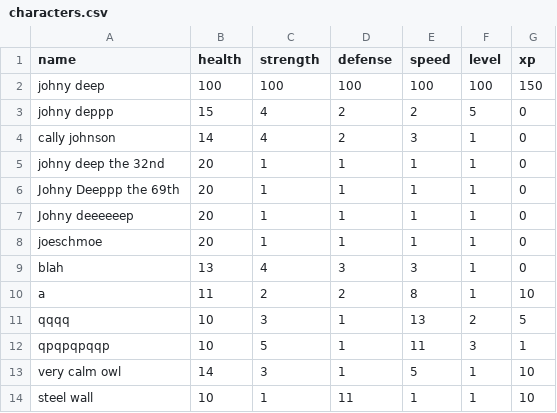
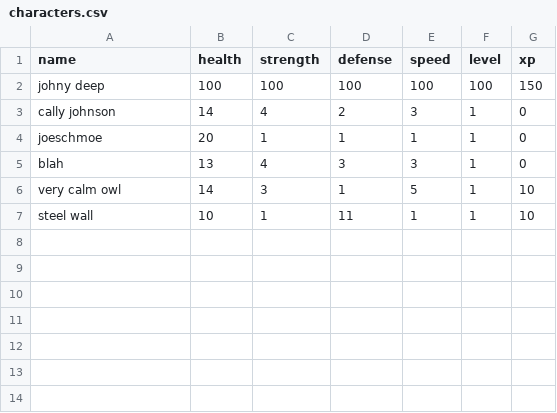
Before and after one commit to UCAS-Sawyer/CP2-Projects, a CSV file: BattleSimulator/csvs/characters.csv, drawn as a sheet; the diff names each change by its address in the sheet, - before the commit and + after, or states it on an @@ line.

Commit message:
cleaned up characters

```diff
--- a/BattleSimulator/csvs/characters.csv
+++ b/BattleSimulator/csvs/characters.csv
-row 3: johny deppp | 15 | 4 | 2 | 2 | 5 | 0
-row 5: johny deep the 32nd | 20 | 1 | 1 | 1 | 1 | 0
-row 6: Johny Deeppp the 69th | 20 | 1 | 1 | 1 | 1 | 0
-row 7: Johny deeeeeep | 20 | 1 | 1 | 1 | 1 | 0
-row 10: a | 11 | 2 | 2 | 8 | 1 | 10
-row 11: qqqq | 10 | 3 | 1 | 13 | 2 | 5
-row 12: qpqpqpqqp | 10 | 5 | 1 | 11 | 3 | 1
```
Also changed, not shown: 1 other file.
